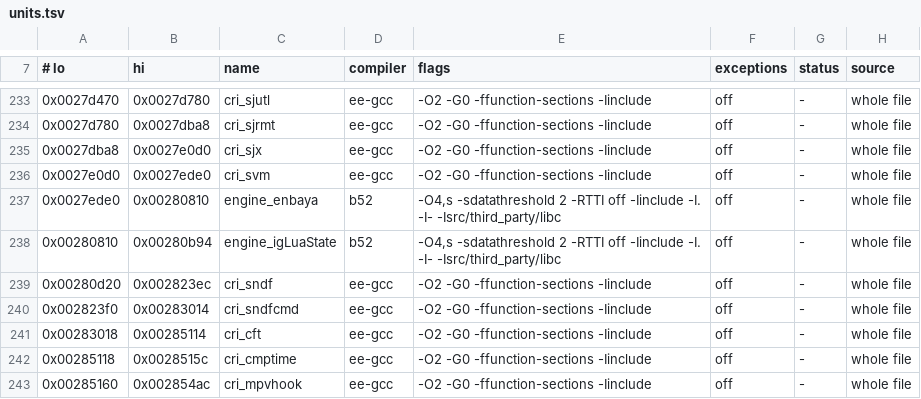
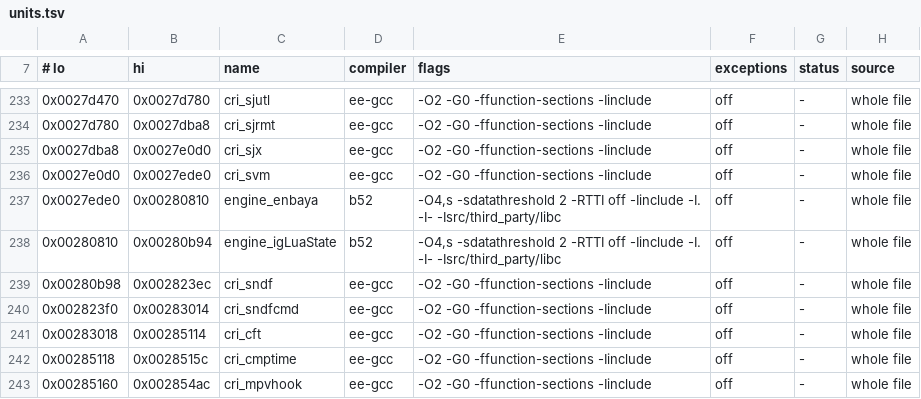
Before and after one commit to crashbashash/DW4_Decomp, a TSV file: config/SLUS-20836/units.tsv, drawn as a sheet; only a part is shown, gaps mark what is left out.

```diff
--- a/config/SLUS-20836/units.tsv
+++ b/config/SLUS-20836/units.tsv
@@ -238,3 +238,3 @@
 0x00280810	0x00280b94	engine_igLuaState	b52	-O4,s -sdatathreshold 2 -RTTI off -Iinclude -I. -I- -Isrc/third_party/libc	off	-	whole file
-0x00280d20	0x002823ec	cri_sndf	ee-gcc	-O2 -G0 -ffunction-sections -Iinclude	off	-	whole file
+0x00280b98	0x002823ec	cri_sndf	ee-gcc	-O2 -G0 -ffunction-sections -Iinclude	off	-	whole file
 0x002823f0	0x00283014	cri_sndfcmd	ee-gcc	-O2 -G0 -ffunction-sections -Iinclude	off	-	whole file
```
Also changed, not shown: config/SLUS-20836/extent-overrides.tsv, config/source-approvals.tsv, 10 other files.
